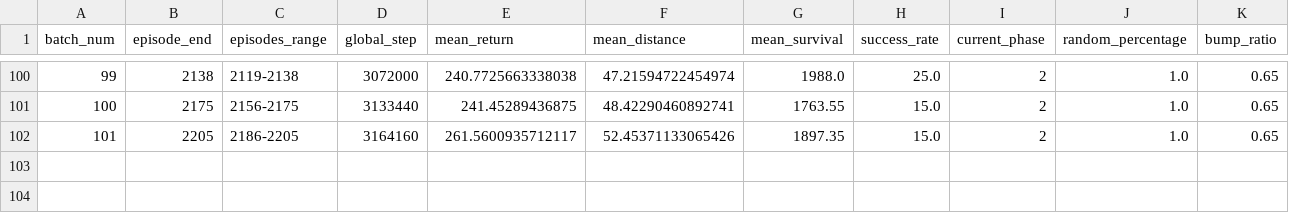
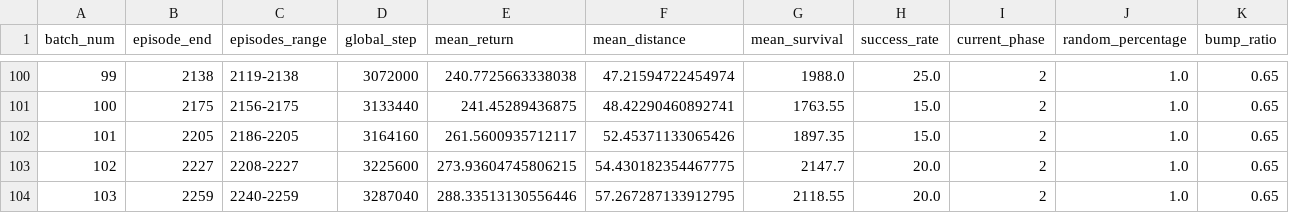
Before and after one commit to erwinpazos/rl, a CSV file: mujoco/workspace/ppo_no_steer/models/training_metrics.csv, drawn as a sheet; only a part is shown, gaps mark what is left out; the diff names each change by its address in the sheet, - before the commit and + after, or states it on an @@ line.

Commit message:
last model no steer

```diff
--- a/mujoco/workspace/ppo_no_steer/models/training_metrics.csv
+++ b/mujoco/workspace/ppo_no_steer/models/training_metrics.csv
+row 103: 102 | 2227 | 2208-2227 | 3225600 | 273.93604745806215 | 54.430182354467775 | 2147.7 | 20.0 | 2 | 1.0 | 0.65
+row 104: 103 | 2259 | 2240-2259 | 3287040 | 288.33513130556446 | 57.267287133912795 | 2118.55 | 20.0 | 2 | 1.0 | 0.65
```
Also changed, not shown: mujoco/workspace/ppo_no_steer/models/iteration_summary.csv, 6 other files.
